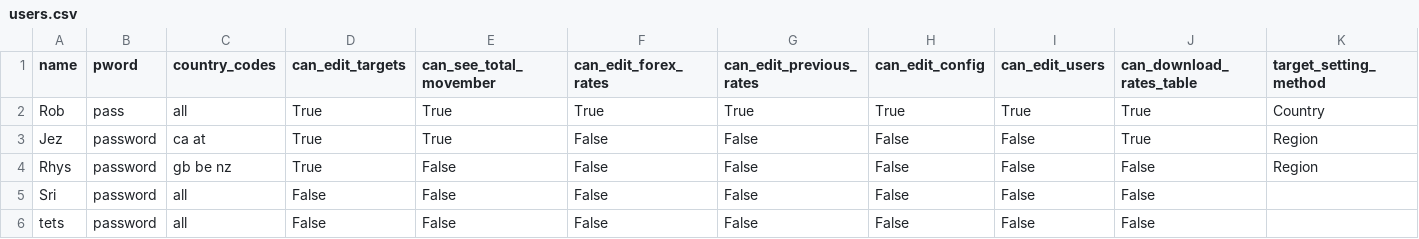
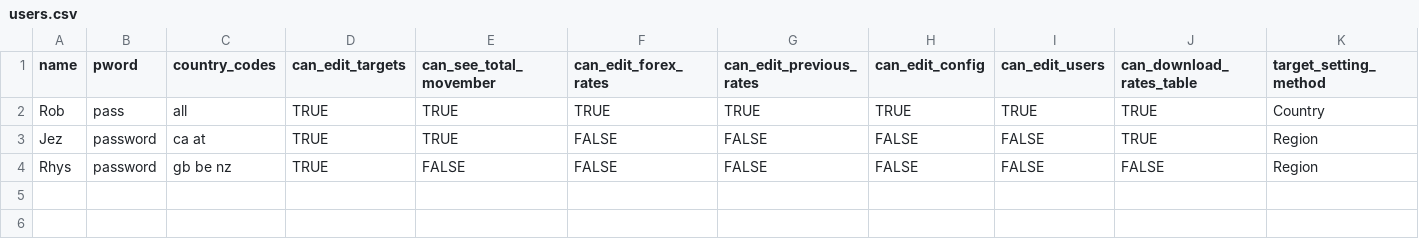
Before and after one commit to RobHay67/targets, a CSV file: files/users.csv, drawn as a sheet; only a part is shown; rows hold the shown columns only; the diff names each change by its address in the sheet, - before the commit and + after, or states it on an @@ line.

```diff
--- a/files/users.csv
+++ b/files/users.csv
-D2:D4 (can_edit_targets): True
+D2:D4 (can_edit_targets): TRUE
-E2:E3 (can_see_total_movember): True
+E2:E3 (can_see_total_movember): TRUE
-F2 (can_edit_forex_rates): True
+F2 (can_edit_forex_rates): TRUE
-G2 (can_edit_previous_rates): True
+G2 (can_edit_previous_rates): TRUE
-H2 (can_edit_config): True
+H2 (can_edit_config): TRUE
-I2 (can_edit_users): True
+I2 (can_edit_users): TRUE
-J2:J3 (can_download_rates_table): True
+J2:J3 (can_download_rates_table): TRUE
-F3:F4 (can_edit_forex_rates): False
+F3:F4 (can_edit_forex_rates): FALSE
-G3:G4 (can_edit_previous_rates): False
+G3:G4 (can_edit_previous_rates): FALSE
-H3:H4 (can_edit_config): False
+H3:H4 (can_edit_config): FALSE
-I3:I4 (can_edit_users): False
+I3:I4 (can_edit_users): FALSE
-E4 (can_see_total_movember): False
+E4 (can_see_total_movember): FALSE
-J4 (can_download_rates_table): False
+J4 (can_download_rates_table): FALSE
-row 5: Sri | password | all | False | False | False | False | False | False | False
-row 6: tets | password | all | False | False | False | False | False | False | False
```
Also changed, not shown: 4 other files.
